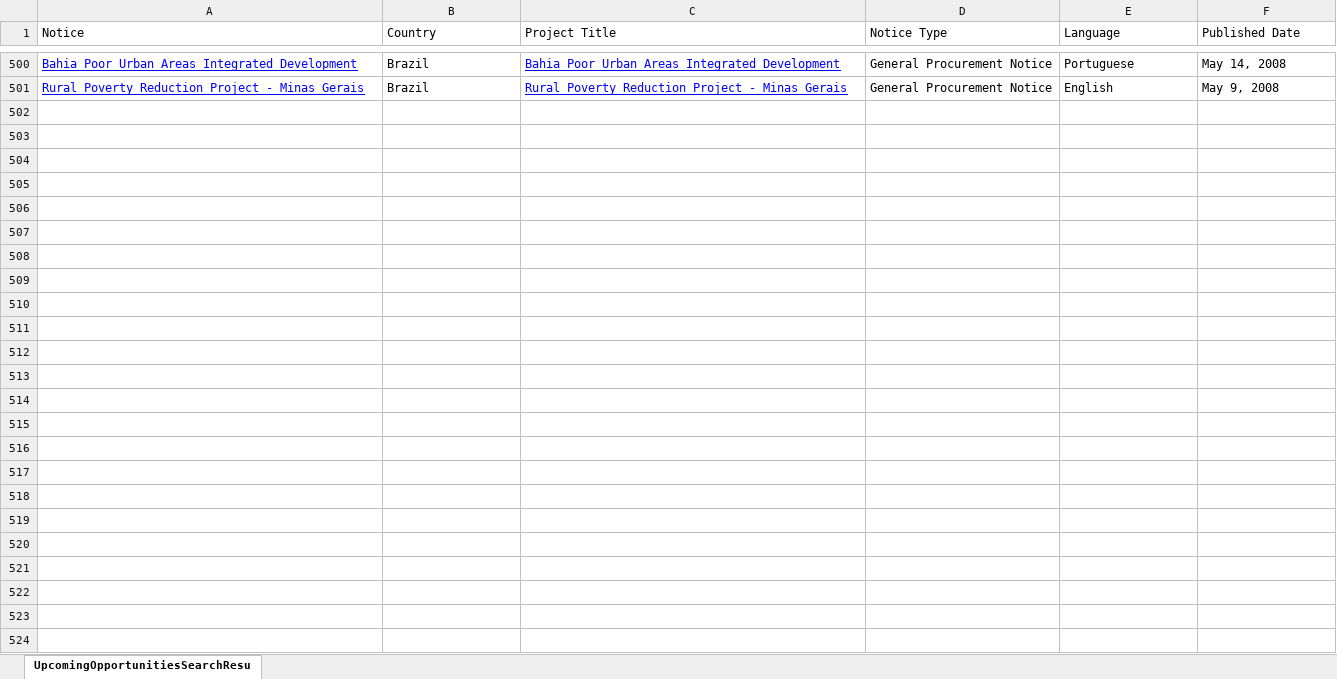
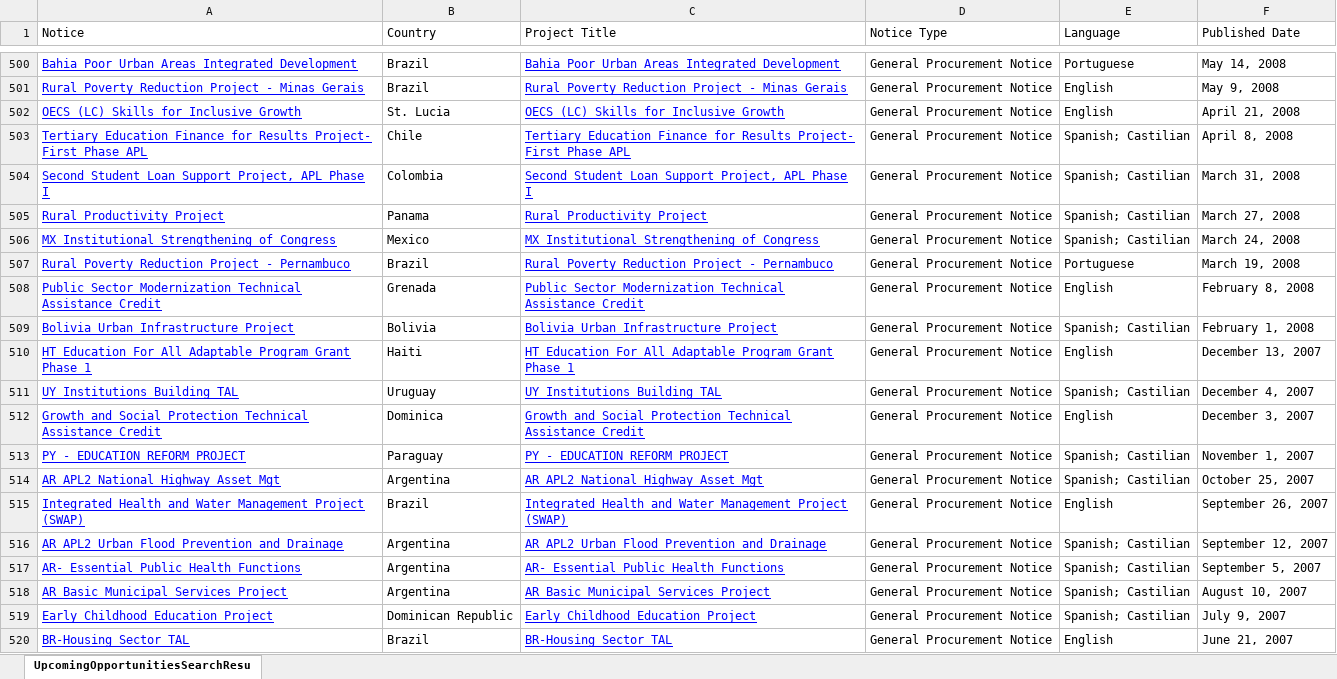
Before and after one commit to CarlosMendez1997Col/AI-Agent-for-Web-Deep-Search, an Excel workbook: database/UpcomingOpportunitiesSearchResults.xlsx, sheet UpcomingOpportunitiesSearchResu, drawn as a sheet; only a part is shown, gaps mark what is left out; values as stored, in another font and other column widths than the file's, no borders; the diff covers the shown part only; the diff names each change by its address in the sheet, - before the commit and + after, or states it on an @@ line.

```diff
--- a/database/UpcomingOpportunitiesSearchResults.xlsx (sheet UpcomingOpportunitiesSearchResu)
+++ b/database/UpcomingOpportunitiesSearchResults.xlsx (sheet UpcomingOpportunitiesSearchResu)
+row 502: OECS (LC) Skills for Inclusive Growth | St. Lucia | OECS (LC) Skills for Inclusive Growth | General Procurement Notice | English | April 21, 2008
+row 503: Tertiary Education Finance for Results Project- First Phase APL | Chile | Tertiary Education Finance for Results Project- First Phase APL | General Procurement Notice | Spanish; Castilian | April 8, 2008
+row 504: Second Student Loan Support Project, APL Phase I | Colombia | Second Student Loan Support Project, APL Phase I | General Procurement Notice | Spanish; Castilian | March 31, 2008
+row 505: Rural Productivity Project | Panama | Rural Productivity Project | General Procurement Notice | Spanish; Castilian | March 27, 2008
+row 506: MX Institutional Strengthening of Congress | Mexico | MX Institutional Strengthening of Congress | General Procurement Notice | Spanish; Castilian | March 24, 2008
+row 507: Rural Poverty Reduction Project - Pernambuco | Brazil | Rural Poverty Reduction Project - Pernambuco | General Procurement Notice | Portuguese | March 19, 2008
+row 508: Public Sector Modernization Technical Assistance Credit | Grenada | Public Sector Modernization Technical Assistance Credit | General Procurement Notice | English | February 8, 2008
+row 509: Bolivia Urban Infrastructure Project | Bolivia | Bolivia Urban Infrastructure Project | General Procurement Notice | Spanish; Castilian | February 1, 2008
+row 510: HT Education For All Adaptable Program Grant Phase 1 | Haiti | HT Education For All Adaptable Program Grant Phase 1 | General Procurement Notice | English | December 13, 2007
+row 511: UY Institutions Building TAL | Uruguay | UY Institutions Building TAL | General Procurement Notice | Spanish; Castilian | December 4, 2007
+row 512: Growth and Social Protection Technical Assistance Credit | Dominica | Growth and Social Protection Technical Assistance Credit | General Procurement Notice | English | December 3, 2007
+row 513: PY - EDUCATION REFORM PROJECT | Paraguay | PY - EDUCATION REFORM PROJECT | General Procurement Notice | Spanish; Castilian | November 1, 2007
+row 514: AR APL2 National Highway Asset Mgt | Argentina | AR APL2 National Highway Asset Mgt | General Procurement Notice | Spanish; Castilian | October 25, 2007
+row 515: Integrated Health and Water Management Project (SWAP) | Brazil | Integrated Health and Water Management Project (SWAP) | General Procurement Notice | English | September 26, 2007
+row 516: AR APL2 Urban Flood Prevention and Drainage | Argentina | AR APL2 Urban Flood Prevention and Drainage | General Procurement Notice | Spanish; Castilian | September 12, 2007
+row 517: AR- Essential Public Health Functions | Argentina | AR- Essential Public Health Functions | General Procurement Notice | Spanish; Castilian | September 5, 2007
+row 518: AR Basic Municipal Services Project | Argentina | AR Basic Municipal Services Project | General Procurement Notice | Spanish; Castilian | August 10, 2007
+row 519: Early Childhood Education Project | Dominican Republic | Early Childhood Education Project | General Procurement Notice | Spanish; Castilian | July 9, 2007
+row 520: BR-Housing Sector TAL | Brazil | BR-Housing Sector TAL | General Procurement Notice | English | June 21, 2007
```
Also changed, not shown: 41 added rows elsewhere in this sheet, database/CurrentOpportunitiesSearchResults.xlsx, database/PotentialOpportunitiesSearchResults.xlsx, 54 other files.
